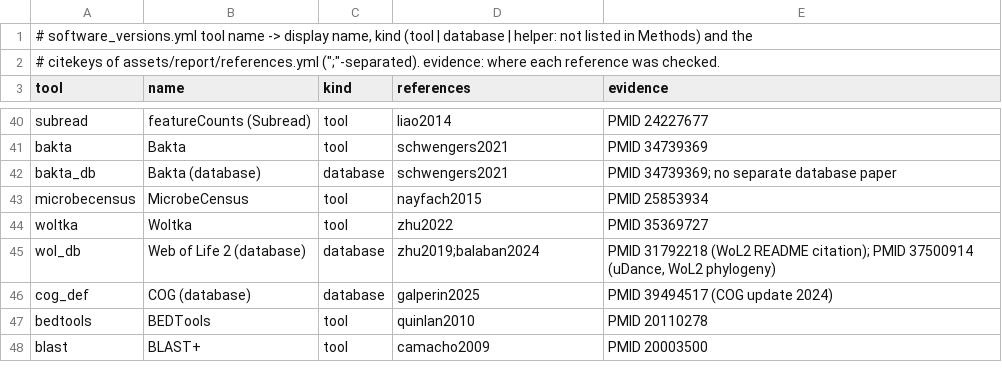
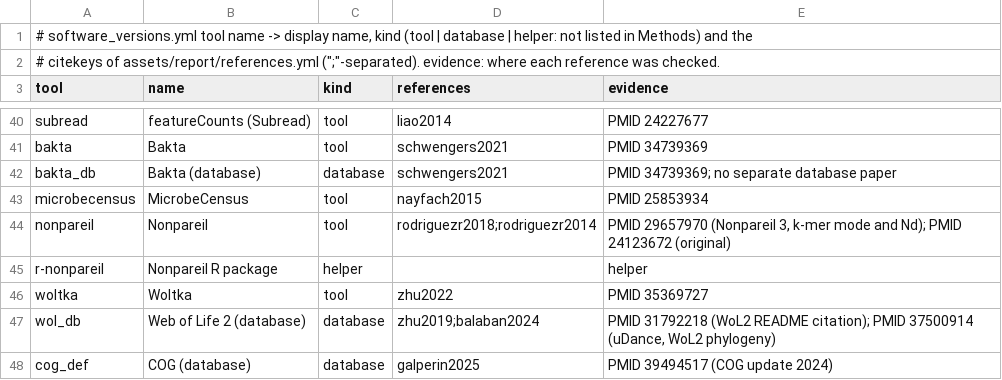
Before and after one commit to gene2dis/BugBuster, a TSV file: assets/report/tool_references.tsv, drawn as a sheet; only a part is shown, gaps mark what is left out; the shorter side is filled out with more unchanged rows.

Commit message:
feat(summary): Nonpareil coverage, diversity and depth for 95 % coverage
samples_qc gains nonpareil_coverage, nonpareil_diversity and
nonpareil_depth_95pct (LR* / AL: read pairs) when NONPAREIL ran; the overview
gets the coverage curves (nonpareil_curves: observed curve, the model's
projection, the sequenced depth; static and Vega-Lite), a card and a note for
samples below --min-nonpareil-coverage (0.6). TABLE_DOCS, the stage catalog,
a caveat shown only when Nonpareil ran (README, LLM guide, report), and the
Nonpareil references (Rodriguez-R & Konstantinidis 2014; Rodriguez-R et al.
2018). Runs without Nonpareil keep their tables; the stage list gains a row.

```diff
--- a/assets/report/tool_references.tsv
+++ b/assets/report/tool_references.tsv
@@ -43,2 +43,4 @@ bakta_db	Bakta (database)	database	schwengers2021	PMID 34739369; no separate dat
 microbecensus	MicrobeCensus	tool	nayfach2015	PMID 25853934
+nonpareil	Nonpareil	tool	rodriguezr2018;rodriguezr2014	PMID 29657970 (Nonpareil 3, k-mer mode and Nd); PMID 24123672 (original)
+r-nonpareil	Nonpareil R package	helper		helper
 woltka	Woltka	tool	zhu2022	PMID 35369727
```
Also changed, not shown: 12 other files.
